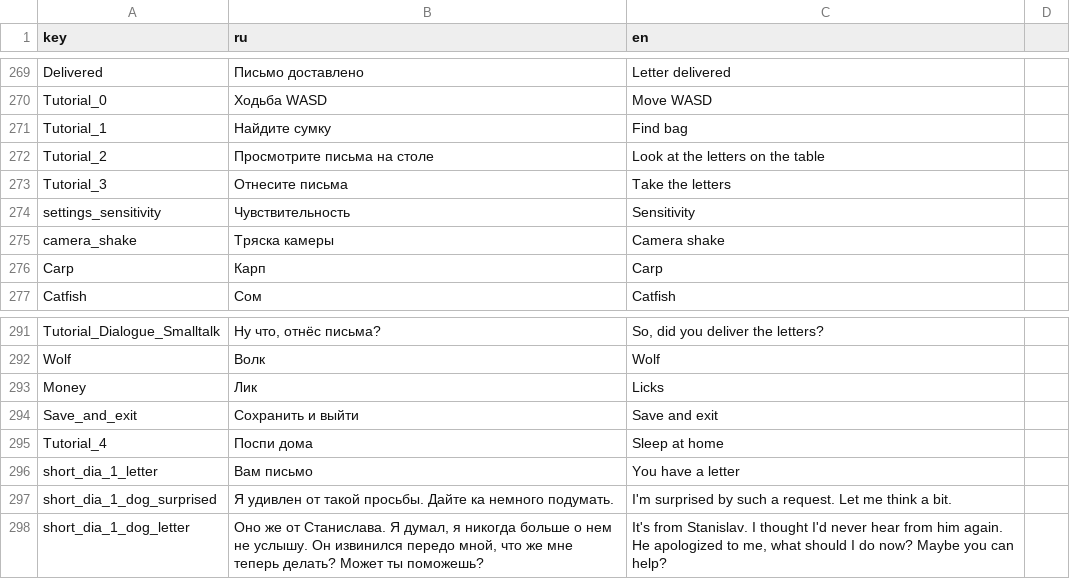
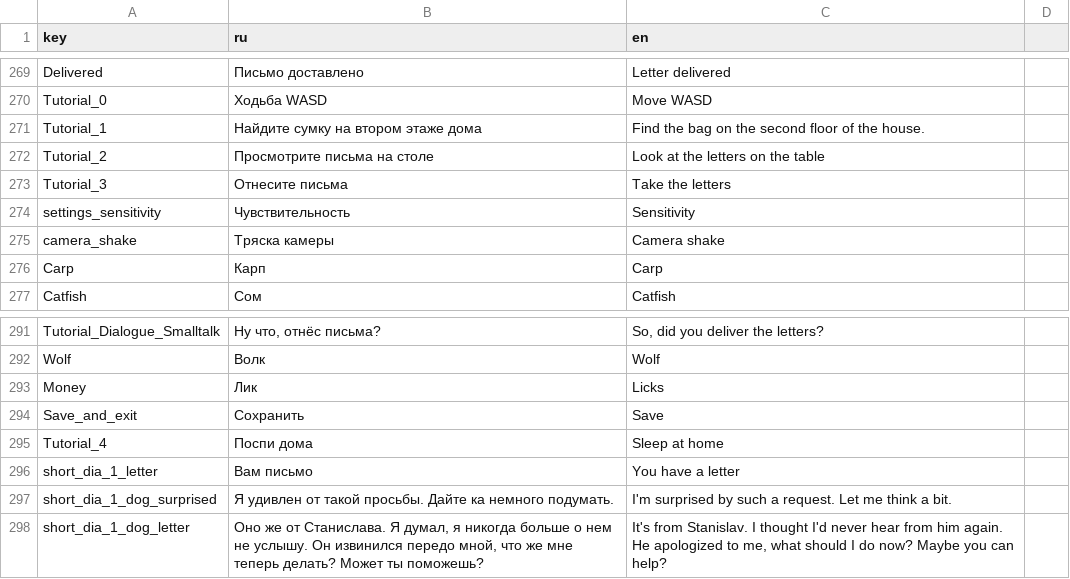
Before and after one commit to SyMoRk56/NTO_Burgers, a CSV file: Assets/Resources/Localization/Localization.csv, drawn as a sheet; only a part is shown, gaps mark what is left out.

```diff
--- a/Assets/Resources/Localization/Localization.csv
+++ b/Assets/Resources/Localization/Localization.csv
@@ -270,3 +270,3 @@ Delivered;Письмо доставлено;Letter delivered
 Tutorial_0;Ходьба WASD; Move WASD
-Tutorial_1;Найдите сумку; Find bag
+Tutorial_1;Найдите сумку на втором этаже дома;Find the bag on the second floor of the house.
 Tutorial_2;Просмотрите письма на столе;Look at the letters on the table
@@ -293,3 +293,3 @@ Wolf;Волк;Wolf
 Money;Лик;Licks
-Save_and_exit;Сохранить и выйти;Save and exit
+Save_and_exit;Сохранить;Save
 Tutorial_4;Поспи дома;Sleep at home
```
Also changed, not shown: 16 other files.
